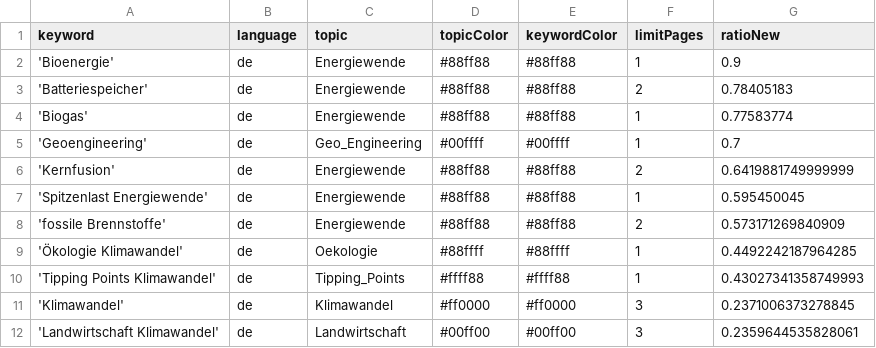
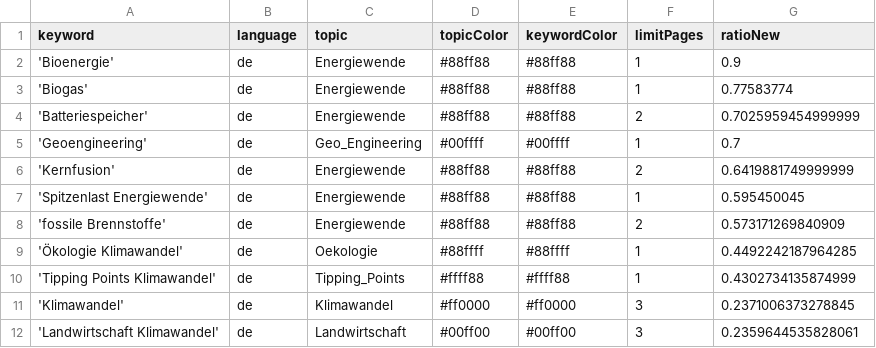
Before and after one commit to daschu83-news/climateIsComing, a CSV file: keywords.csv, drawn as a sheet; only a part is shown.

```diff
--- a/keywords.csv
+++ b/keywords.csv
@@ -2,4 +2,4 @@ keyword,language,topic,topicColor,keywordColor,limitPages,ratioNew
 'Bioenergie',de,Energiewende,#88ff88,#88ff88,1,0.9
-'Batteriespeicher',de,Energiewende,#88ff88,#88ff88,2,0.78405183
 'Biogas',de,Energiewende,#88ff88,#88ff88,1,0.77583774
+'Batteriespeicher',de,Energiewende,#88ff88,#88ff88,2,0.7025959454999999
 'Geoengineering',de,Geo_Engineering,#00ffff,#00ffff,1,0.7
@@ -9,3 +9,3 @@ keyword,language,topic,topicColor,keywordColor,limitPages,ratioNew
 'Ökologie Klimawandel',de,Oekologie,#88ffff,#88ffff,1,0.4492242187964285
-'Tipping Points Klimawandel',de,Tipping_Points,#ffff88,#ffff88,1,0.43027341358749993
+'Tipping Points Klimawandel',de,Tipping_Points,#ffff88,#ffff88,1,0.4302734135874999
 'Klimawandel',de,Klimawandel,#ff0000,#ff0000,3,0.2371006373278845
```
Also changed, not shown: 1 other file.
